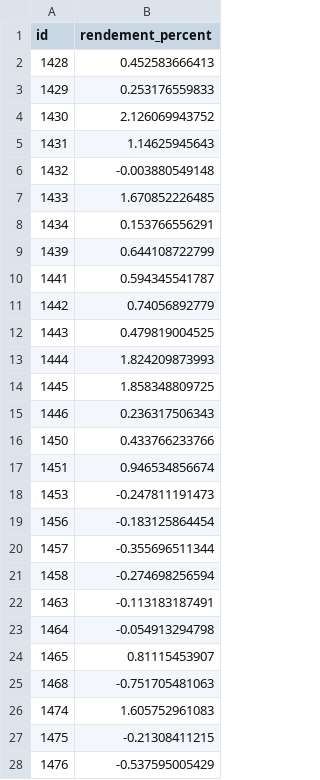
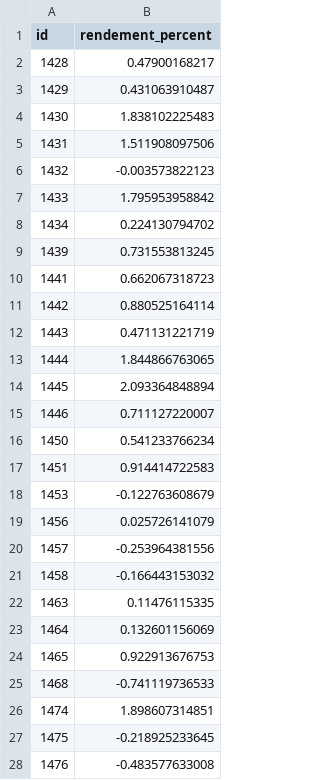
Before and after one commit to daemondragon/Dolphin, a CSV file: dataset/rendement_percent.csv, drawn as a sheet; only a part is shown; the diff covers the shown part only.

```diff
--- a/dataset/rendement_percent.csv
+++ b/dataset/rendement_percent.csv
@@ -1,28 +1,28 @@
 id,rendement_percent
-1428,0.452583666413
-1429,0.253176559833
-1430,2.126069943752
-1431,1.14625945643
-1432,-0.003880549148
-1433,1.670852226485
-1434,0.153766556291
-1439,0.644108722799
-1441,0.594345541787
-1442,0.74056892779
-1443,0.479819004525
-1444,1.824209873993
-1445,1.858348809725
-1446,0.236317506343
-1450,0.433766233766
-1451,0.946534856674
-1453,-0.247811191473
-1456,-0.183125864454
-1457,-0.355696511344
-1458,-0.274698256594
-1463,-0.113183187491
-1464,-0.054913294798
-1465,0.81115453907
-1468,-0.751705481063
-1474,1.605752961083
-1475,-0.21308411215
-1476,-0.537595005429
+1428,0.47900168217
+1429,0.431063910487
+1430,1.838102225483
+1431,1.511908097506
+1432,-0.003573822123
+1433,1.795953958842
+1434,0.224130794702
+1439,0.731553813245
+1441,0.662067318723
+1442,0.880525164114
+1443,0.471131221719
+1444,1.844866763065
+1445,2.093364848894
+1446,0.711127220007
+1450,0.541233766234
+1451,0.914414722583
+1453,-0.122763608679
+1456,0.025726141079
+1457,-0.253964381556
+1458,-0.166443153032
+1463,0.11476115335
+1464,0.132601156069
+1465,0.922913676753
+1468,-0.741119736533
+1474,1.898607314851
+1475,-0.218925233645
+1476,-0.483577633008
```
Also changed, not shown: 109 edited cells elsewhere in this file, dataset/rendement_A.csv, dataset/rendement_A_percent.csv, 13 other files.
